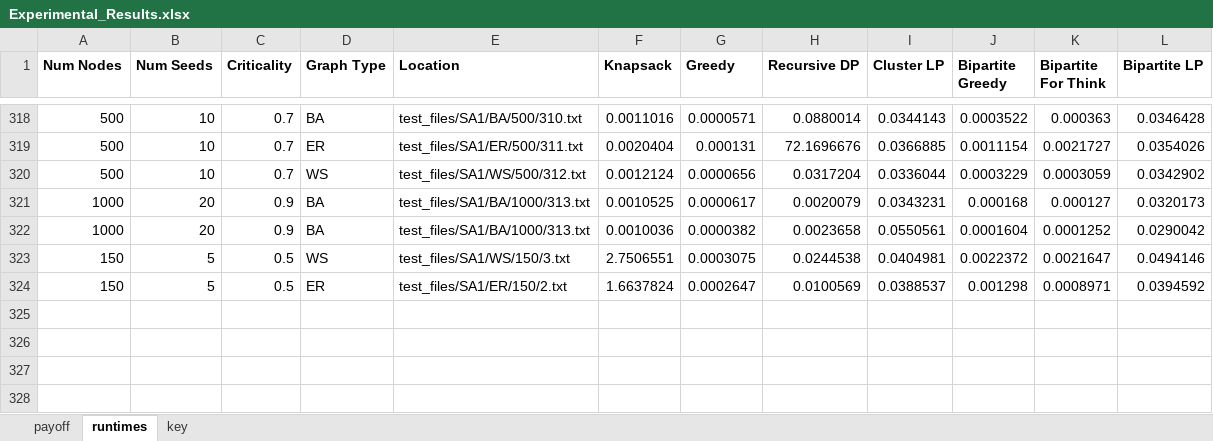
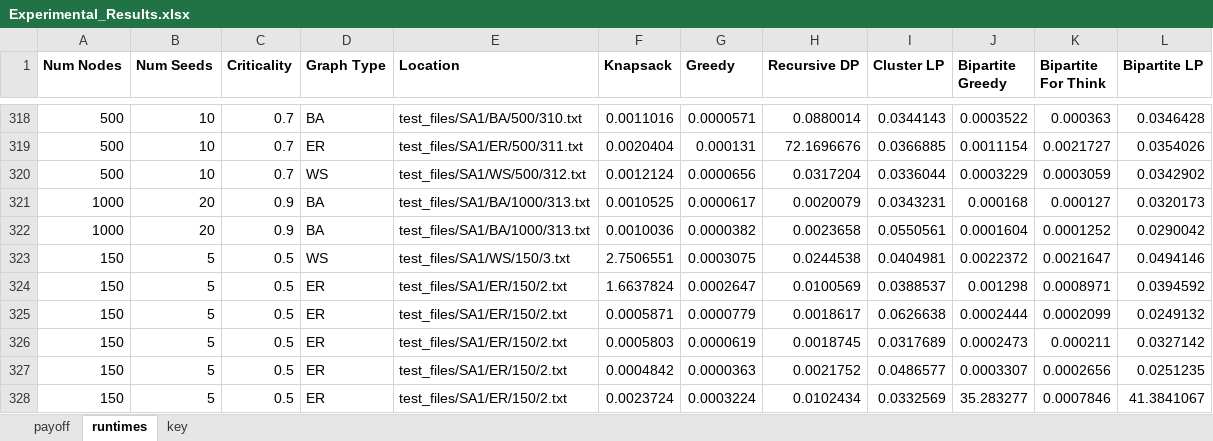
Before and after one commit to hancockki/Overexposure, an Excel workbook: currently_in_use/Experimental_Results.xlsx, sheet runtimes, drawn as a sheet; only a part is shown, gaps mark what is left out; values as stored, in another font and other column widths than the file's, no borders; the diff names each change by its address in the sheet, - before the commit and + after, or states it on an @@ line.

```diff
--- a/currently_in_use/Experimental_Results.xlsx (sheet runtimes)
+++ b/currently_in_use/Experimental_Results.xlsx (sheet runtimes)
+row 325: 150 | 5 | 0.5 | ER | test_files/SA1/ER/150/2.txt | 0.0005871 | 0.0000779 | 0.0018617 | 0.0626638 | 0.0002444 | 0.0002099 | 0.0249132
+row 326: 150 | 5 | 0.5 | ER | test_files/SA1/ER/150/2.txt | 0.0005803 | 0.0000619 | 0.0018745 | 0.0317689 | 0.0002473 | 0.000211 | 0.0327142
+row 327: 150 | 5 | 0.5 | ER | test_files/SA1/ER/150/2.txt | 0.0004842 | 0.0000363 | 0.0021752 | 0.0486577 | 0.0003307 | 0.0002656 | 0.0251235
+row 328: 150 | 5 | 0.5 | ER | test_files/SA1/ER/150/2.txt | 0.0023724 | 0.0003224 | 0.0102434 | 0.0332569 | 35.283277 | 0.0007846 | 41.3841067
```
Also changed, not shown: sheet payoff, 2 other files.
